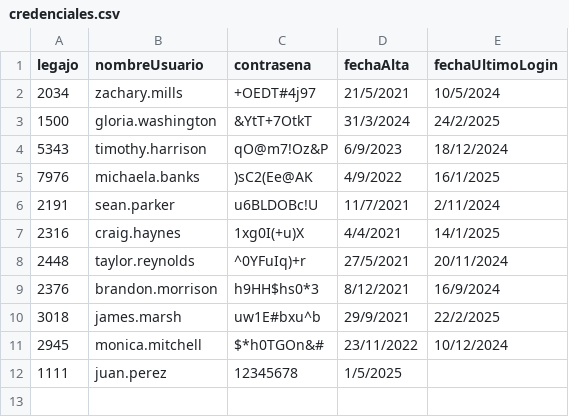
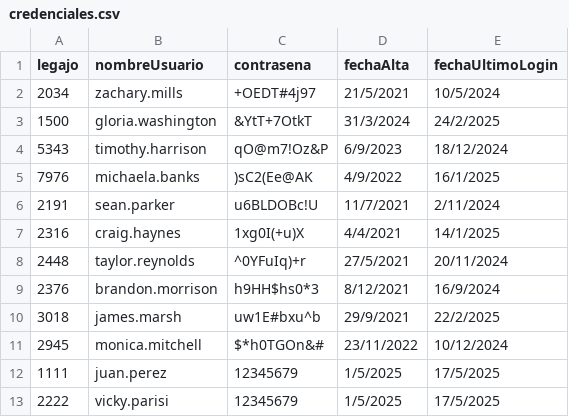
Before and after one commit to BiancaBarassiLambertucci/TPCAIGrupo3, a CSV file: TPIntegradorCorto-master/TemplateTPCorto/Persistencia/DataBase/Tablas/credenciales.csv, drawn as a sheet.

Commit message:
Actualización ult fecha Login y creación de forms
Se actualiza la ultima fecha del login para el usuario, una vez que el mismo cambia la contraseña.
Creación de los forms Administrador y Cambio Contraseña a terceros

```diff
--- a/TPIntegradorCorto-master/TemplateTPCorto/Persistencia/DataBase/Tablas/credenciales.csv
+++ b/TPIntegradorCorto-master/TemplateTPCorto/Persistencia/DataBase/Tablas/credenciales.csv
@@ -11,2 +11,3 @@ legajo;nombreUsuario;contrasena;fechaAlta;fechaUltimoLogin
 2945;monica.mitchell;$*h0TGOn&#;23/11/2022;10/12/2024
-1111;juan.perez;12345678;1/5/2025;
+1111;juan.perez;12345679;1/5/2025;17/5/2025
+2222;vicky.parisi;12345679;1/5/2025;17/5/2025
```
Also changed, not shown: 10 other files.
